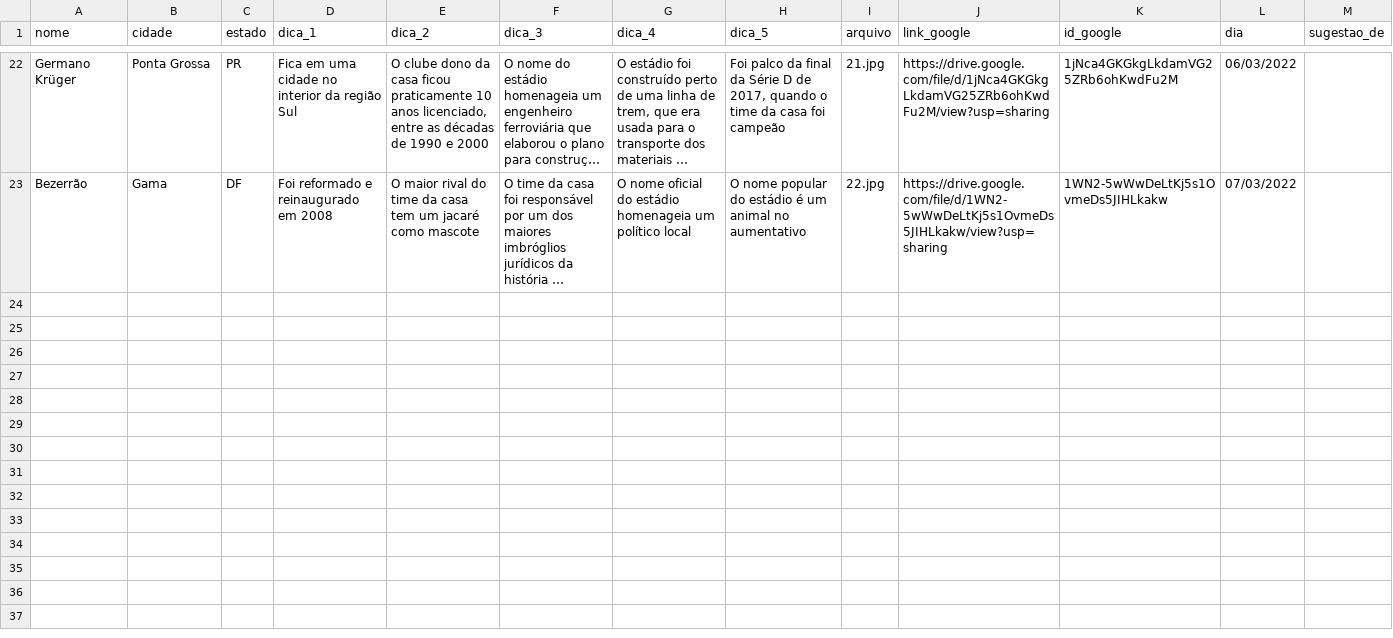
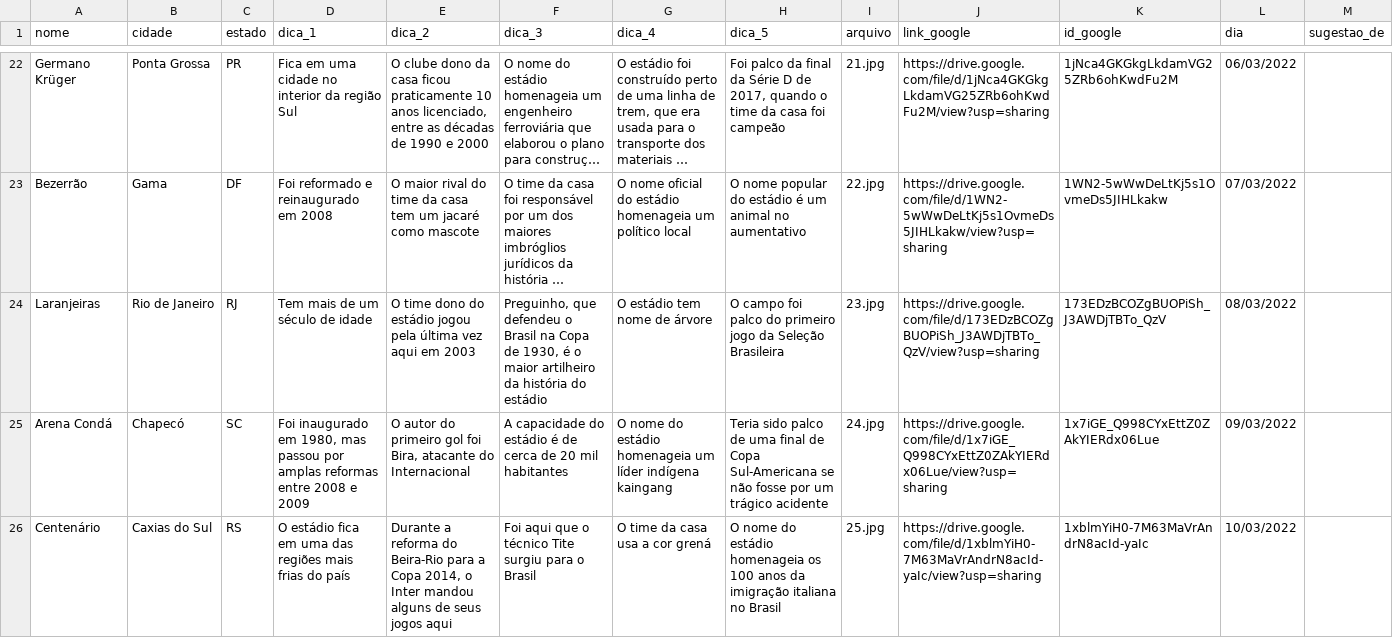
Before and after one commit to RodrigoMenegat/estadi.ooo, a CSV file: csv/primeira-temporada.csv, drawn as a sheet; only a part is shown, gaps mark what is left out; long unchanged cells end in …; the diff covers the shown part only; the diff names each change by its address in the sheet, - before the commit and + after, or states it on an @@ line.

```diff
--- a/csv/primeira-temporada.csv
+++ b/csv/primeira-temporada.csv
+row 24: Laranjeiras | Rio de Janeiro | RJ | Tem mais de um século de idade | O time dono do estádio jogou pela última vez aqui em 2003 | Preguinho, que defendeu o Brasil na Copa de 1930, é o maior artilheiro da história do estádio | O estádio tem nome de árvore | O campo foi palco do primeiro jogo da Seleção Brasileira | 23.jpg | https://drive.google.com/file/d/173EDzBCOZgBUOPiSh_J3AWDjTBTo_QzV/view?usp=sharing | 173EDzBCOZgBUOPiSh_J3AWDjTBTo_QzV | 08/03/2022
+row 25: Arena Condá | Chapecó | SC | Foi inaugurado em 1980, mas passou por amplas reformas entre 2008 e 2009 | O autor do primeiro gol foi Bira, atacante do Internacional | A capacidade do estádio é de cerca de 20 mil habitantes | O nome do estádio homenageia um líder indígena kaingang | Teria sido palco de uma final de Copa Sul-Americana se não fosse por um trágico acidente | 24.jpg | https://drive.google.com/file/d/1x7iGE_Q998CYxEttZ0ZAkYIERdx06Lue/view?usp=sharing | 1x7iGE_Q998CYxEttZ0ZAkYIERdx06Lue | 09/03/2022
+row 26: Centenário | Caxias do Sul | RS | O estádio fica em uma das regiões mais frias do país | Durante a reforma do Beira-Rio para a Copa 2014, o Inter mandou alguns de seus jogos aqui | Foi aqui que o técnico Tite surgiu para o Brasil | O time da casa usa a cor grená | O nome do estádio homenageia os 100 anos da imigração italiana no Brasil | 25.jpg | https://drive.google.com/file/d/1xblmYiH0-7M63MaVrAndrN8acId-yaIc/view?usp=sharing | 1xblmYiH0-7M63MaVrAndrN8acId-yaIc | 10/03/2022
```
Also changed, not shown: 2 added rows elsewhere in this file, csv/primeira-temporada-estadios-validos.csv, 6 other files.
